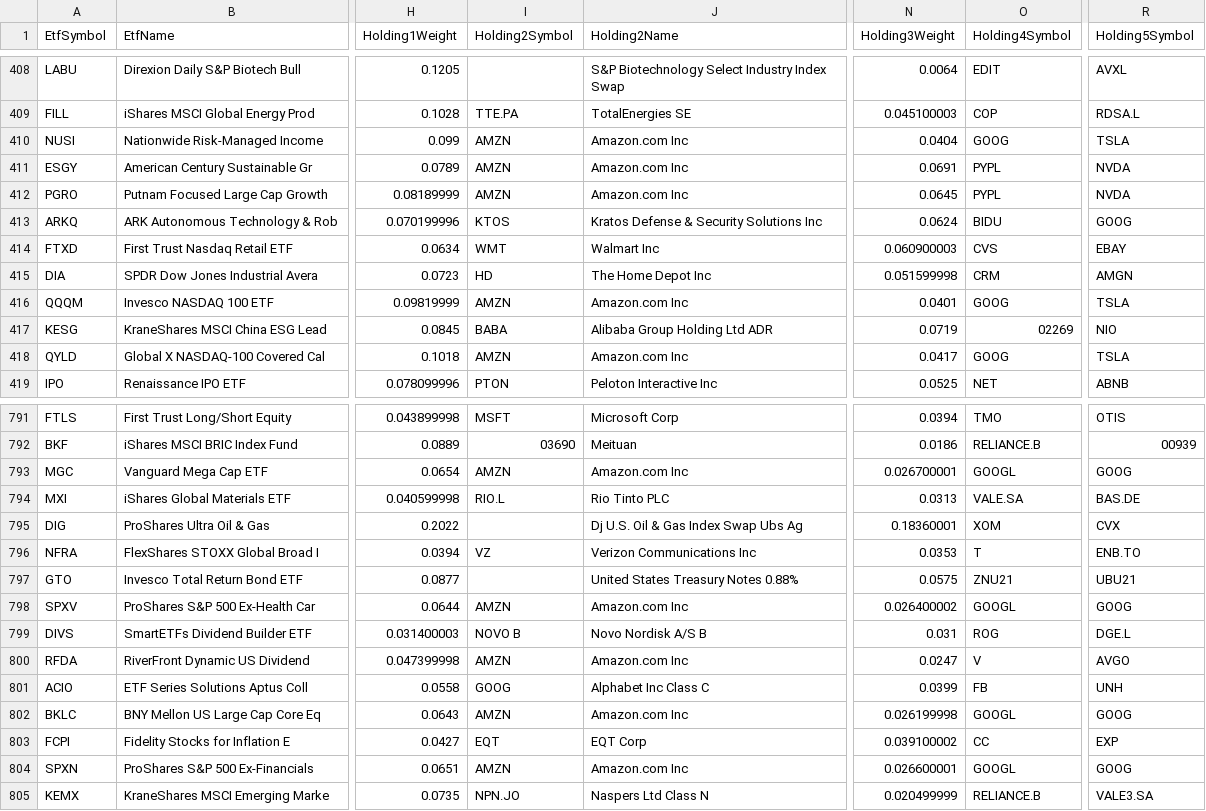
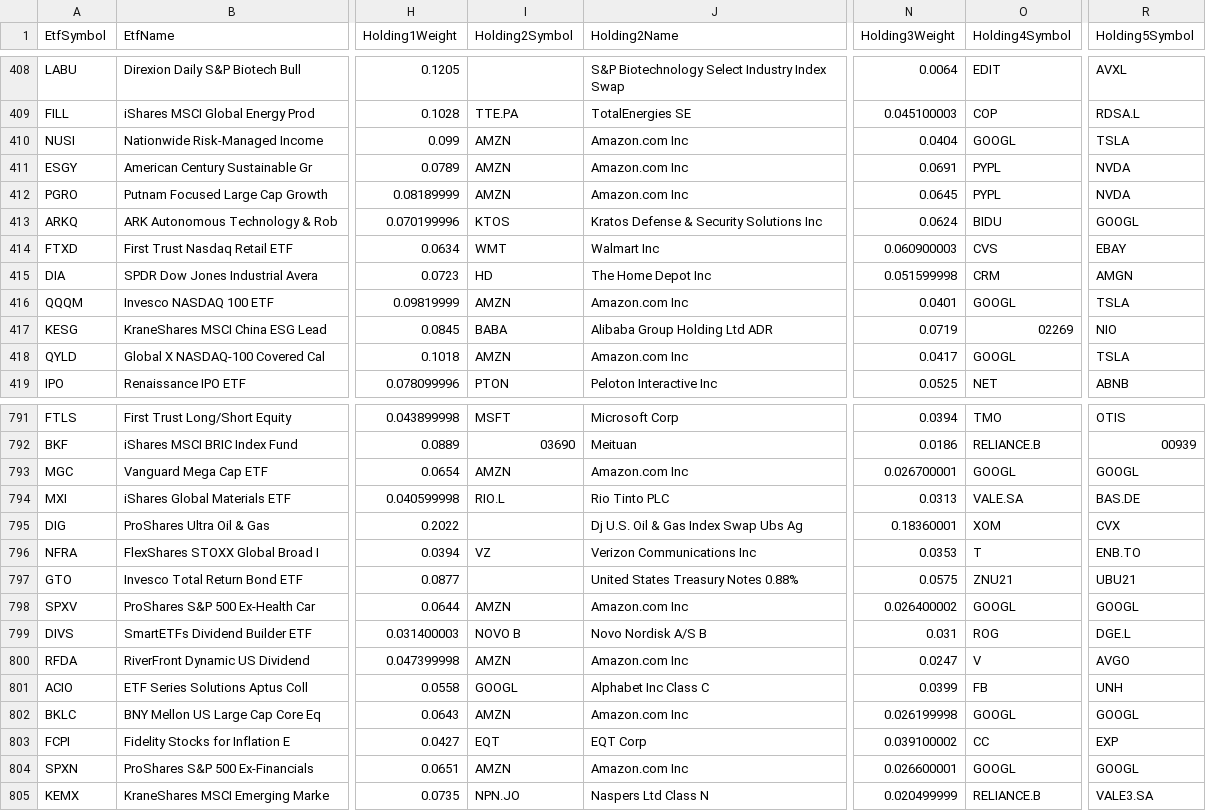
Before and after one commit to asafravid/EtfCorrelationScanner, a CSV file: Results/20210907-215545/etfs_db_filtered_weighted_sorted_by_sum_weights_known.csv, drawn as a sheet; only a part is shown, gaps mark what is left out; the diff covers the shown part only; the diff names each change by its address in the sheet, - before the commit and + after, or states it on an @@ line.

```diff
--- a/Results/20210907-215545/etfs_db_filtered_weighted_sorted_by_sum_weights_known.csv
+++ b/Results/20210907-215545/etfs_db_filtered_weighted_sorted_by_sum_weights_known.csv
-O410 (Holding4Symbol): GOOG
+O410 (Holding4Symbol): GOOGL
-R413 (Holding5Symbol): GOOG
+R413 (Holding5Symbol): GOOGL
-O416 (Holding4Symbol): GOOG
+O416 (Holding4Symbol): GOOGL
-O418 (Holding4Symbol): GOOG
+O418 (Holding4Symbol): GOOGL
-R793 (Holding5Symbol): GOOG
+R793 (Holding5Symbol): GOOGL
-R798 (Holding5Symbol): GOOG
+R798 (Holding5Symbol): GOOGL
-I801 (Holding2Symbol): GOOG
+I801 (Holding2Symbol): GOOGL
-R802 (Holding5Symbol): GOOG
+R802 (Holding5Symbol): GOOGL
-R804 (Holding5Symbol): GOOG
+R804 (Holding5Symbol): GOOGL
```
Also changed, not shown: 108 edited cells elsewhere in this file, Results/20210907-215545/etfs_db_filtered_weighted_non_leveraged_sorted_by_weights_known.csv, Results/20210907-215545/etfs_db_num_appearances.csv, 7 other files.
